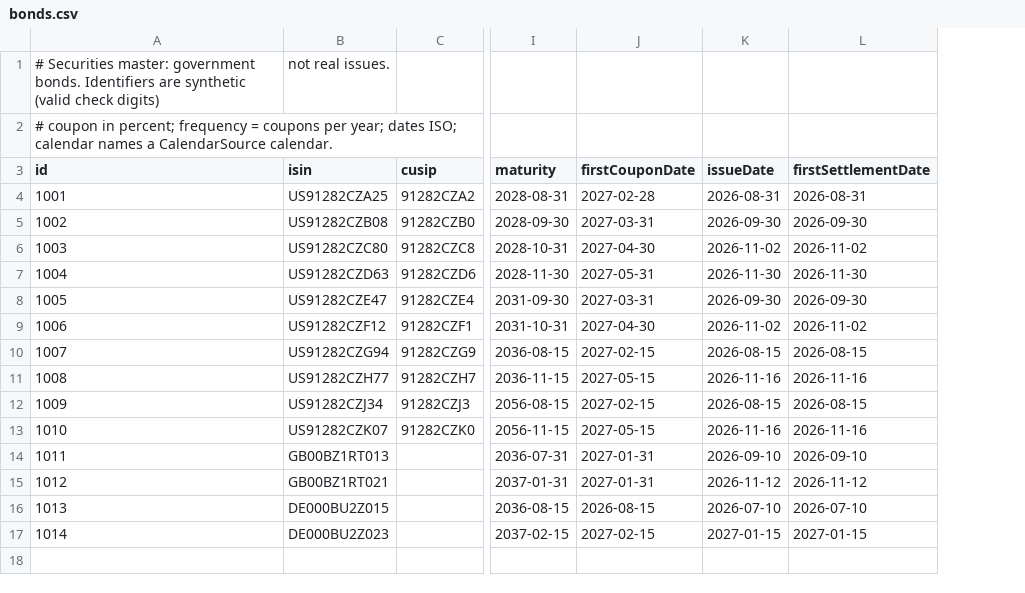
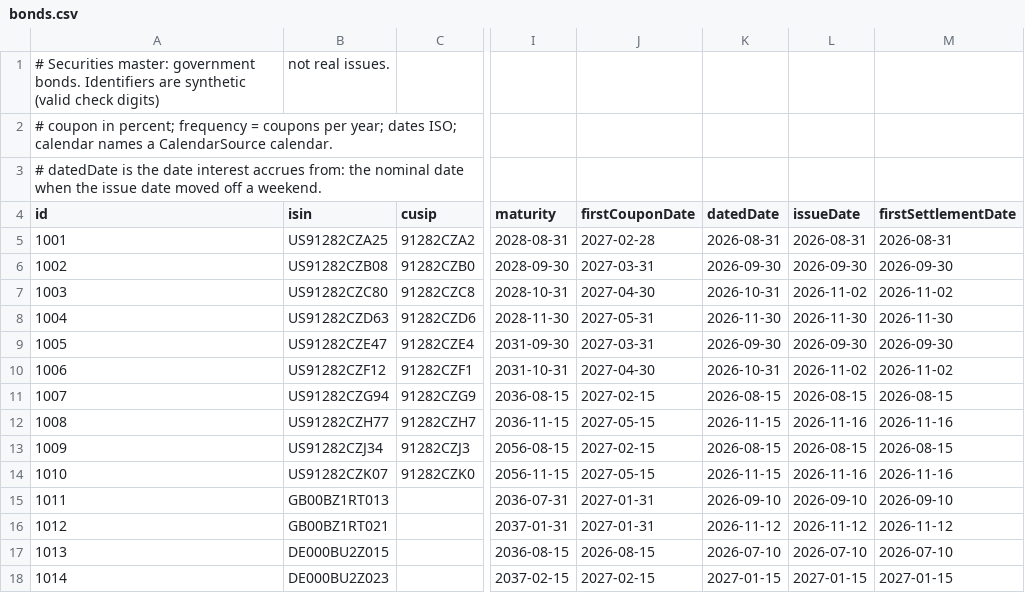
Before and after one commit to AshJha0/rates-algo-trading, a CSV file: data/refdata/v1/bonds.csv, drawn as a sheet; only a part is shown, gaps mark what is left out; addresses are those after the commit; rows hold the shown columns only; the diff names each change by its address in the sheet, - before the commit and + after, or states it on an @@ line.

```diff
--- a/data/refdata/v1/bonds.csv
+++ b/data/refdata/v1/bonds.csv
+column K (datedDate), rows 5-18: 2026-08-31 | 2026-09-30 | 2026-10-31 | 2026-11-30 | 2026-09-30 | 2026-10-31 | 2026-08-15 | 2026-11-15 | 2026-08-15 | 2026-11-15 | 2026-09-10 | 2026-11-12 | 2026-07-10 | 2027-01-15
+row 2: # coupon in percent; frequency = coupons per year; dates ISO; calendar names a CalendarSource calendar.
@@ column A (id) renumbered in row 3 @@
```
Also changed, not shown: data/refdata/v1/futures.csv, data/refdata/v1/holidays.csv, 7 other files.
